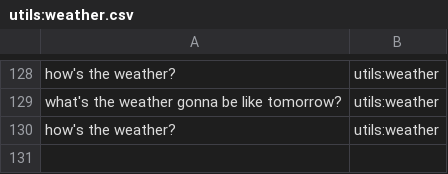
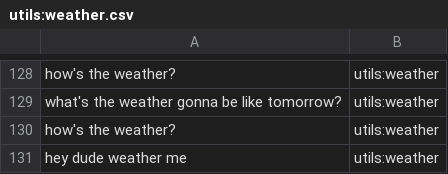
Before and after one commit to whittlbc/jarvis, a CSV file: data/utils:weather.csv, drawn as a sheet; only a part is shown, gaps mark what is left out.

```diff
--- a/data/utils:weather.csv
+++ b/data/utils:weather.csv
@@ -130 +130,2 @@ what's the weather gonna be like tomorrow?|utils:weather
 how's the weather?|utils:weather
+hey dude weather me|utils:weather
```
Also changed, not shown: data/core:whatup.csv, 1 other file.
